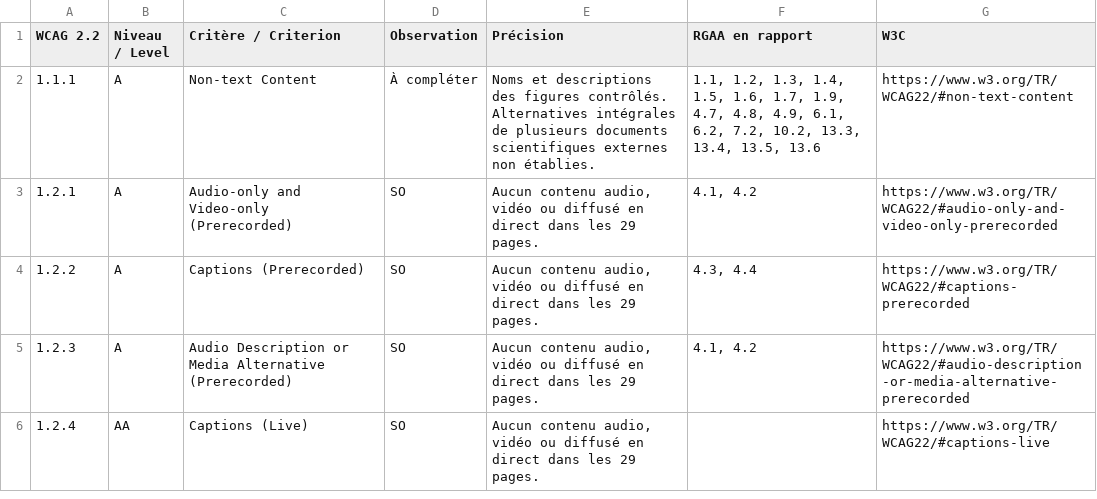
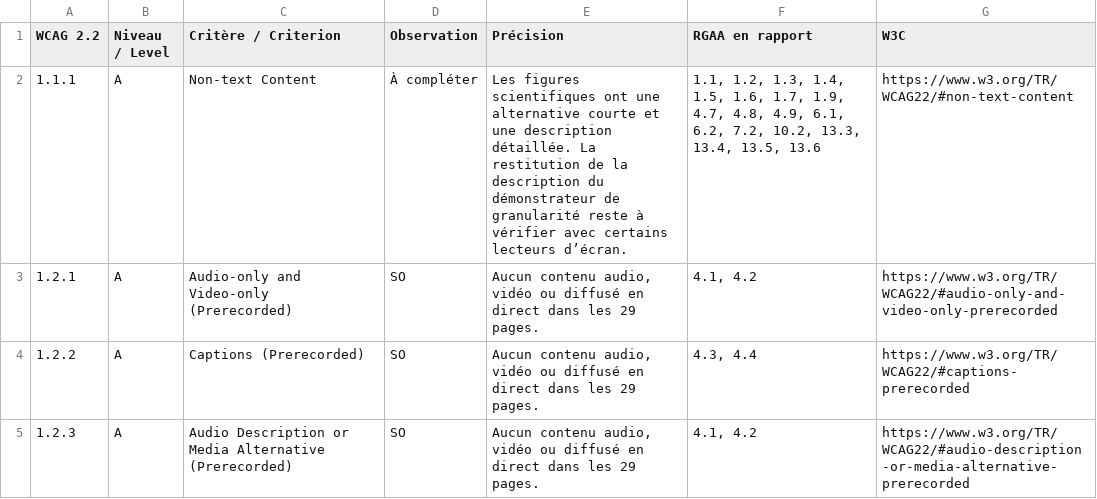
Before and after one commit to anisrbp8/anisrbp8.github.io, a CSV file: audit/rgaa-2026-11/wcag22.csv, drawn as a sheet; only a part is shown; the shorter side is filled out with more unchanged rows; the diff covers the shown part only.

Commit message:
Publier le bilan des 29 pages et donner un accès direct aux descriptions des figures

```diff
--- a/audit/rgaa-2026-11/wcag22.csv
+++ b/audit/rgaa-2026-11/wcag22.csv
@@ -1,3 +1,3 @@
 WCAG 2.2,Niveau / Level,Critère / Criterion,Observation,Précision,RGAA en rapport,W3C
-1.1.1,A,Non-text Content,À compléter,Noms et descriptions des figures contrôlés. Alternatives intégrales de plusieurs documents scientifiques externes non établies.,"1.1, 1.2, 1.3, 1.4, 1.5, 1.6, 1.7, 1.9, 4.7, 4.8, 4.9, 6.1, 6.2, 7.2, 10.2, 13.3, 13.4, 13.5, 13.6",https://www.w3.org/TR/WCAG22/#non-text-content
+1.1.1,A,Non-text Content,À compléter,Les figures scientifiques ont une alternative courte et une description détaillée. La restitution de la description du démonstrateur de granularité reste à vérifier avec certains lecteurs d’écran.,"1.1, 1.2, 1.3, 1.4, 1.5, 1.6, 1.7, 1.9, 4.7, 4.8, 4.9, 6.1, 6.2, 7.2, 10.2, 13.3, 13.4, 13.5, 13.6",https://www.w3.org/TR/WCAG22/#non-text-content
 1.2.1,A,Audio-only and Video-only (Prerecorded),SO,"Aucun contenu audio, vidéo ou diffusé en direct dans les 29 pages.","4.1, 4.2",https://www.w3.org/TR/WCAG22/#audio-only-and-video-only-prerecorded
```
Also changed, not shown: 5 edited cells elsewhere in this file, audit/rgaa-2026-11/grille.csv, 37 other files.
